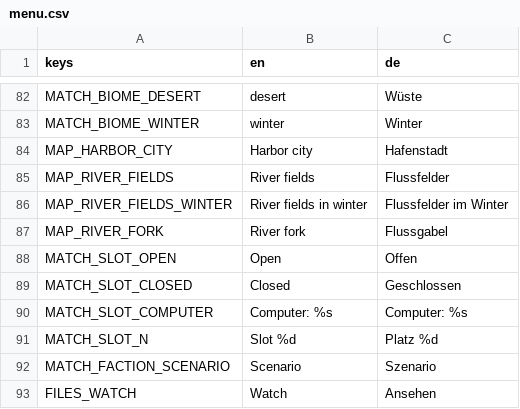
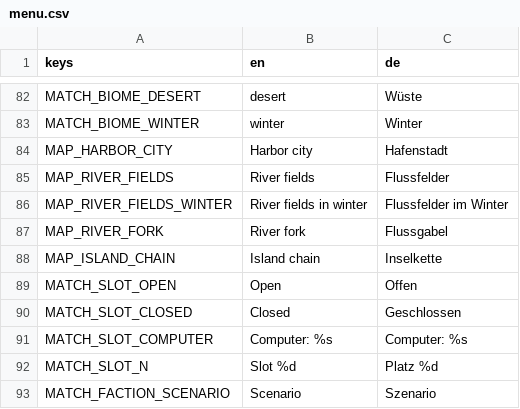
Before and after one commit to krocon/mud-and-steel, a CSV file: godot/locale/menu.csv, drawn as a sheet; only a part is shown, gaps mark what is left out; the shorter side is filled out with more unchanged rows.

```diff
--- a/godot/locale/menu.csv
+++ b/godot/locale/menu.csv
@@ -87,2 +87,3 @@ MAP_RIVER_FIELDS_WINTER,River fields in winter,Flussfelder im Winter
 MAP_RIVER_FORK,River fork,Flussgabel
+MAP_ISLAND_CHAIN,Island chain,Inselkette
 MATCH_SLOT_OPEN,Open,Offen
```
Also changed, not shown: 10 other files.
